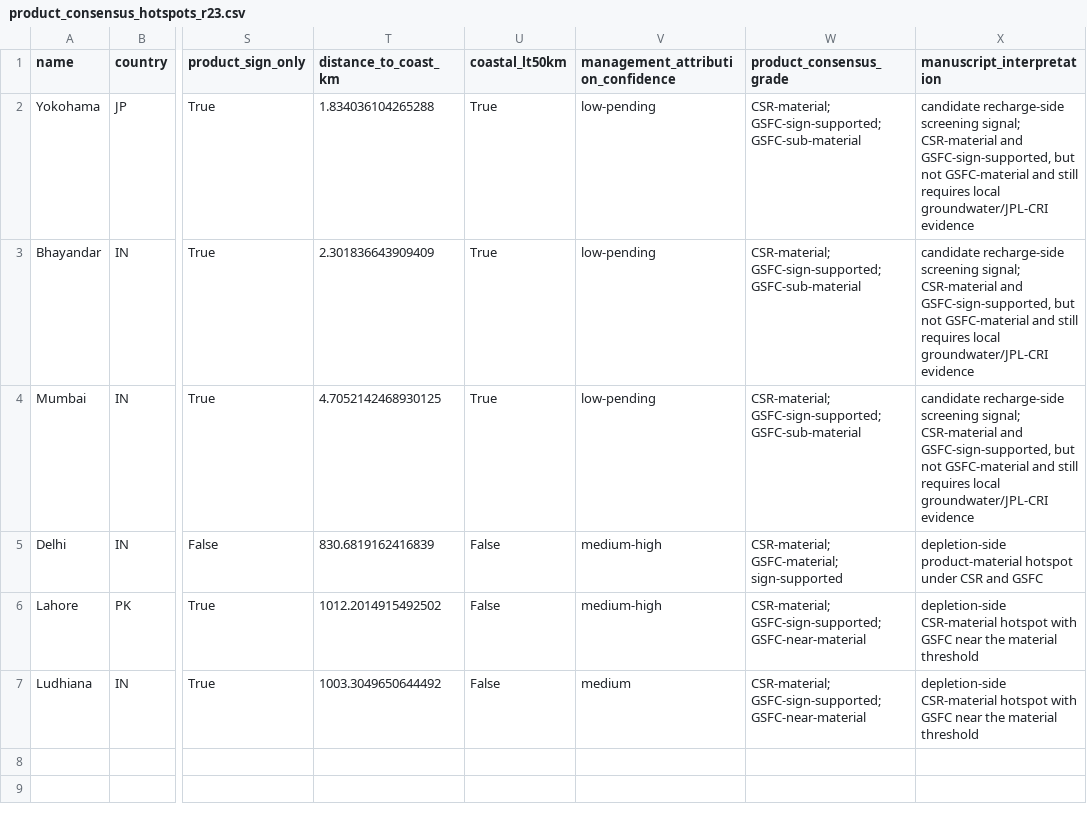
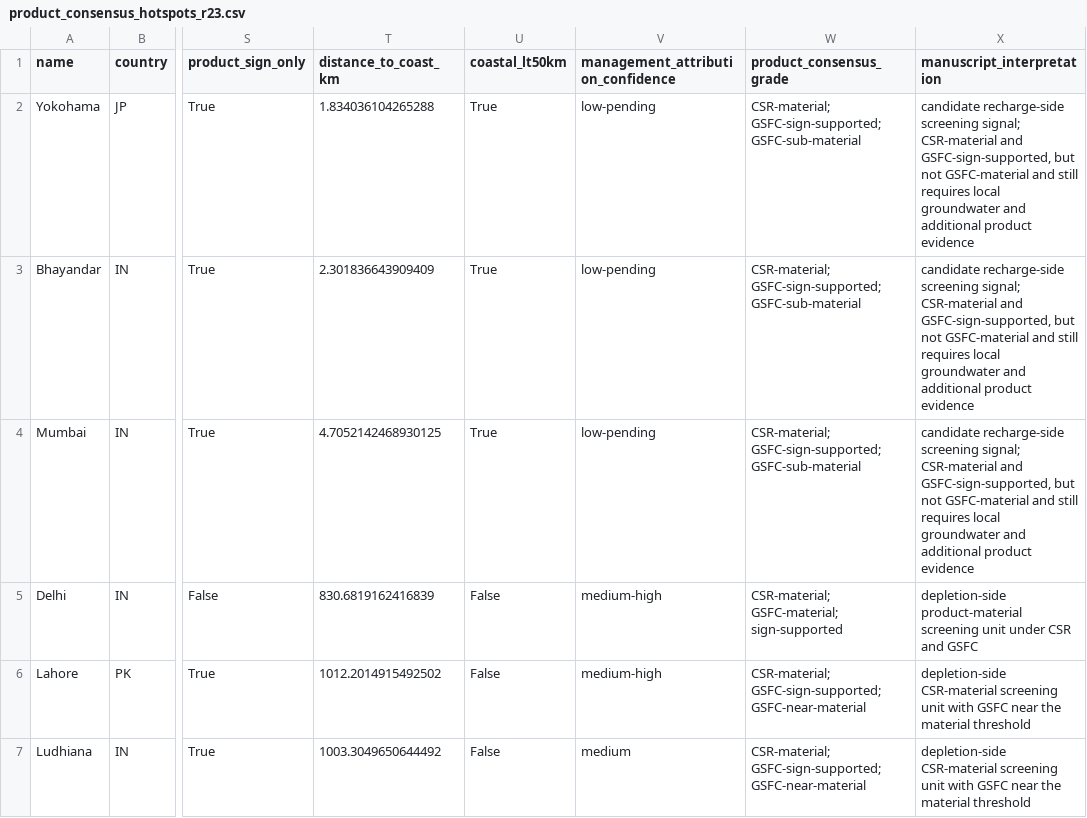
Before and after one commit to Johnsonlijian/groundwater-liquefaction-urban-hazard, a CSV file: data_derived/product_consensus_hotspots_r23.csv, drawn as a sheet; only a part is shown, gaps mark what is left out; the diff names each change by its address in the sheet, - before the commit and + after, or states it on an @@ line.

Commit message:
Add Nature Water confidence ledger and figure polish

```diff
--- a/data_derived/product_consensus_hotspots_r23.csv
+++ b/data_derived/product_consensus_hotspots_r23.csv
-X2:X4 (manuscript_interpretation): …requires local groundwater/JPL-CRI evidence
+X2:X4 (manuscript_interpretation): …requires local groundwater and additional product evidence
-X5 (manuscript_interpretation): depletion-side product-material hotspot under CSR…
+X5 (manuscript_interpretation): depletion-side product-material screening unit under CSR…
-X6:X7 (manuscript_interpretation): depletion-side CSR-material hotspot with GSFC…
+X6:X7 (manuscript_interpretation): depletion-side CSR-material screening unit with GSFC…
```
Also changed, not shown: 23 other files.
